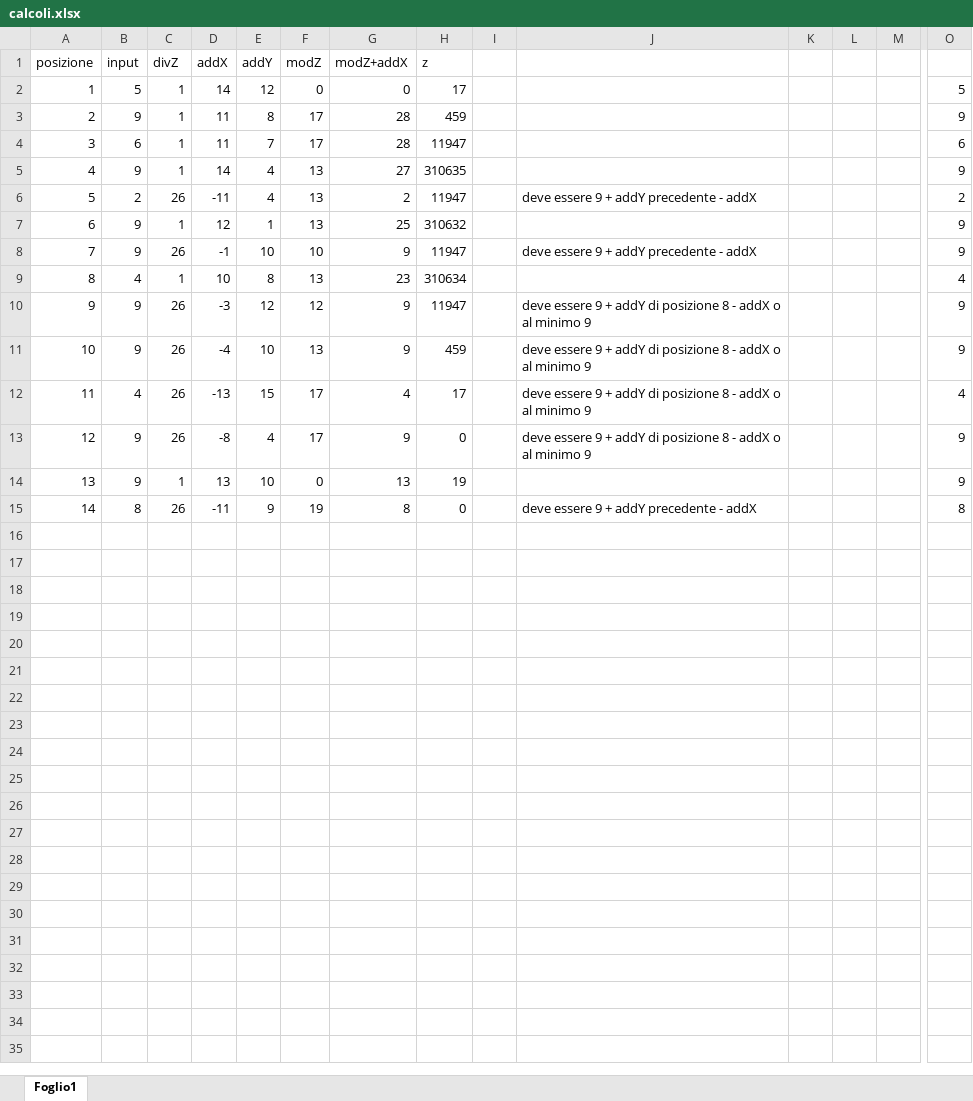
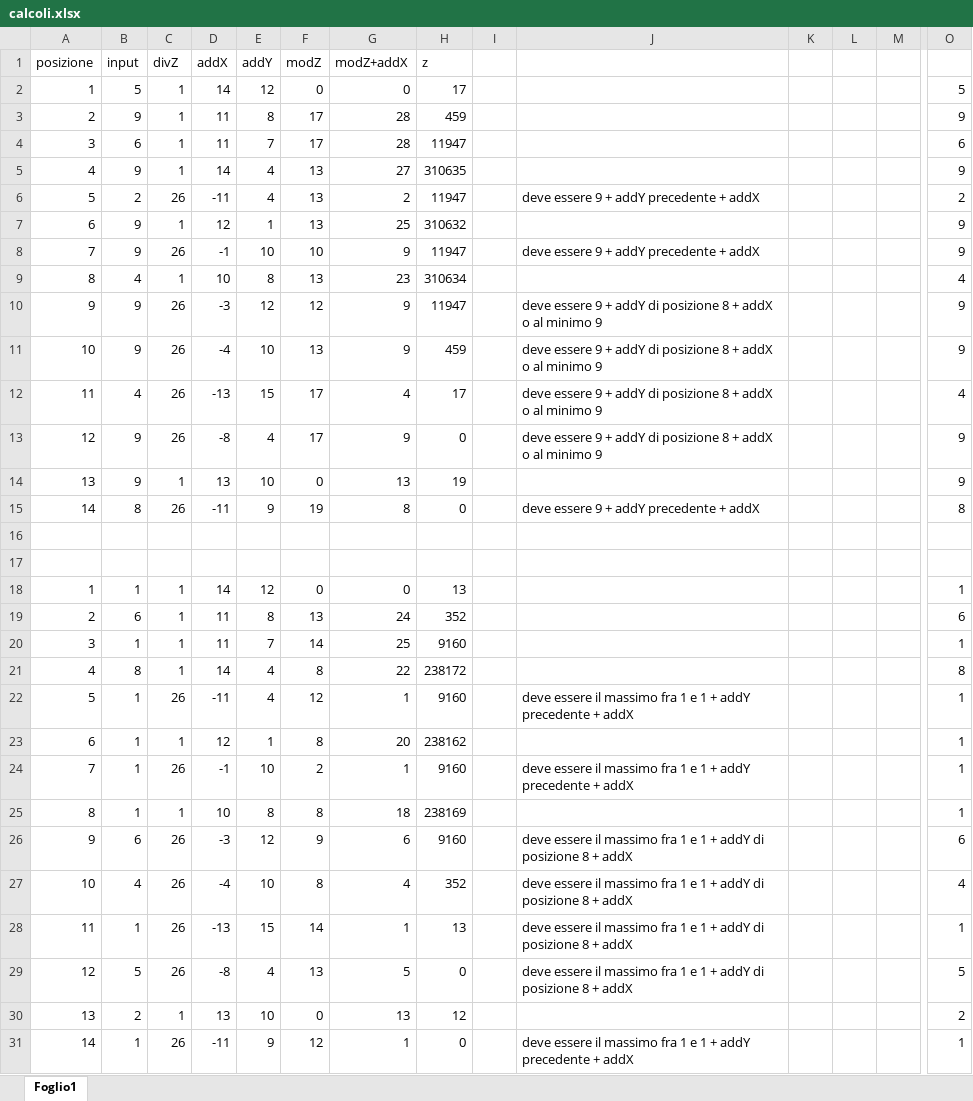
Before and after one commit to frapan/advent-of-code-2021, an Excel workbook: src/day-24/calcoli.xlsx, sheet Foglio1, drawn as a sheet; only a part is shown, gaps mark what is left out; values as stored, in another font and other column widths than the file's, no borders; rows hold the shown columns only; the diff names each change by its address in the sheet, - before the commit and + after, or states it on an @@ line.

```diff
--- a/src/day-24/calcoli.xlsx (sheet Foglio1)
+++ b/src/day-24/calcoli.xlsx (sheet Foglio1)
-J6: deve essere 9 + addY precedente - addX
+J6: deve essere 9 + addY precedente + addX
-J8: deve essere 9 + addY precedente - addX
+J8: deve essere 9 + addY precedente + addX
-J10:J13: …posizione 8 - addX o…
+J10:J13: …posizione 8 + addX o…
-J15: deve essere 9 + addY precedente - addX
+J15: deve essere 9 + addY precedente + addX
+row 16: (empty)
+row 17: (empty)
+row 18: 1 | 1 | 1 | 14 | 12 | 0 | 0 | 13 |  |  |  |  |  | 1
+row 19: 2 | 6 | 1 | 11 | 8 | 13 | 24 | 352 |  |  |  |  |  | 6
+row 20: 3 | 1 | 1 | 11 | 7 | 14 | 25 | 9160 |  |  |  |  |  | 1
+row 21: 4 | 8 | 1 | 14 | 4 | 8 | 22 | 238172 |  |  |  |  |  | 8
+row 22: 5 | 1 | 26 | -11 | 4 | 12 | 1 | 9160 |  | deve essere il massimo fra 1 e 1 + addY precedente + addX |  |  |  | 1
+row 23: 6 | 1 | 1 | 12 | 1 | 8 | 20 | 238162 |  |  |  |  |  | 1
+row 24: 7 | 1 | 26 | -1 | 10 | 2 | 1 | 9160 |  | deve essere il massimo fra 1 e 1 + addY precedente + addX |  |  |  | 1
+row 25: 8 | 1 | 1 | 10 | 8 | 8 | 18 | 238169 |  |  |  |  |  | 1
+row 26: 9 | 6 | 26 | -3 | 12 | 9 | 6 | 9160 |  | deve essere il massimo fra 1 e 1 + addY di posizione 8 + addX |  |  |  | 6
+row 27: 10 | 4 | 26 | -4 | 10 | 8 | 4 | 352 |  | deve essere il massimo fra 1 e 1 + addY di posizione 8 + addX |  |  |  | 4
+row 28: 11 | 1 | 26 | -13 | 15 | 14 | 1 | 13 |  | deve essere il massimo fra 1 e 1 + addY di posizione 8 + addX |  |  |  | 1
+row 29: 12 | 5 | 26 | -8 | 4 | 13 | 5 | 0 |  | deve essere il massimo fra 1 e 1 + addY di posizione 8 + addX |  |  |  | 5
+row 30: 13 | 2 | 1 | 13 | 10 | 0 | 13 | 12 |  |  |  |  |  | 2
+row 31: 14 | 1 | 26 | -11 | 9 | 12 | 1 | 0 |  | deve essere il massimo fra 1 e 1 + addY precedente + addX |  |  |  | 1
```
Also changed, not shown: formulas that keep their value, 1 other file.
